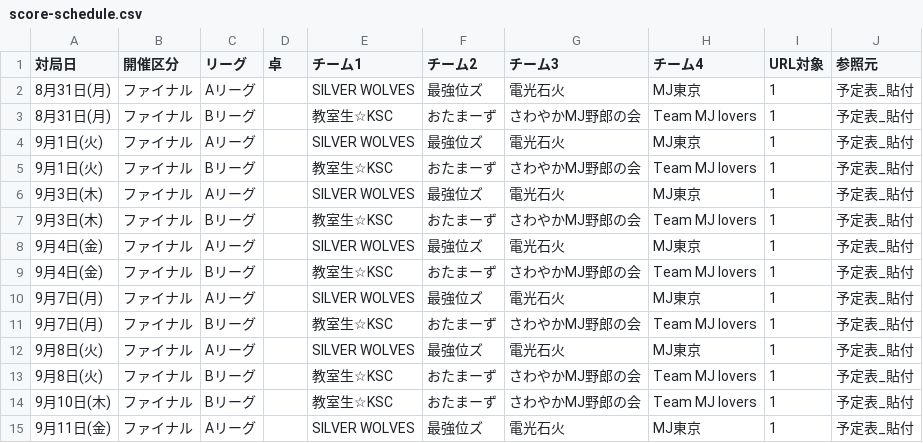
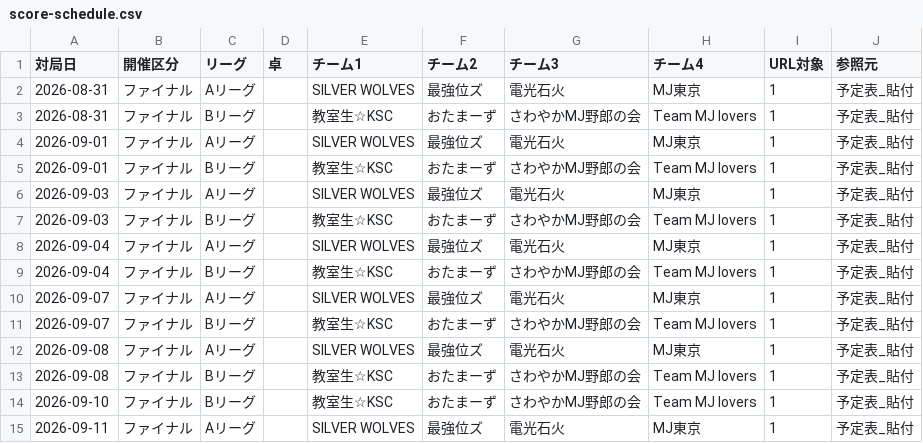
Before and after one commit to BlueK18/HundredLeagueDatabase, a CSV file: data/score-schedule.csv, drawn as a sheet.

Commit message:
成績入力データ・Web更新 2026-08-31 11:32

```diff
--- a/data/score-schedule.csv
+++ b/data/score-schedule.csv
@@ -1,15 +1,15 @@
 対局日,開催区分,リーグ,卓,チーム1,チーム2,チーム3,チーム4,URL対象,参照元
-8月31日(月),ファイナル,Aリーグ,,SILVER WOLVES,最強位ズ,電光石火,MJ東京,1,予定表_貼付
-8月31日(月),ファイナル,Bリーグ,,教室生☆KSC,おたまーず,さわやかMJ野郎の会,Team MJ lovers,1,予定表_貼付
-9月1日(火),ファイナル,Aリーグ,,SILVER WOLVES,最強位ズ,電光石火,MJ東京,1,予定表_貼付
-9月1日(火),ファイナル,Bリーグ,,教室生☆KSC,おたまーず,さわやかMJ野郎の会,Team MJ lovers,1,予定表_貼付
-9月3日(木),ファイナル,Aリーグ,,SILVER WOLVES,最強位ズ,電光石火,MJ東京,1,予定表_貼付
-9月3日(木),ファイナル,Bリーグ,,教室生☆KSC,おたまーず,さわやかMJ野郎の会,Team MJ lovers,1,予定表_貼付
-9月4日(金),ファイナル,Aリーグ,,SILVER WOLVES,最強位ズ,電光石火,MJ東京,1,予定表_貼付
-9月4日(金),ファイナル,Bリーグ,,教室生☆KSC,おたまーず,さわやかMJ野郎の会,Team MJ lovers,1,予定表_貼付
-9月7日(月),ファイナル,Aリーグ,,SILVER WOLVES,最強位ズ,電光石火,MJ東京,1,予定表_貼付
-9月7日(月),ファイナル,Bリーグ,,教室生☆KSC,おたまーず,さわやかMJ野郎の会,Team MJ lovers,1,予定表_貼付
-9月8日(火),ファイナル,Aリーグ,,SILVER WOLVES,最強位ズ,電光石火,MJ東京,1,予定表_貼付
-9月8日(火),ファイナル,Bリーグ,,教室生☆KSC,おたまーず,さわやかMJ野郎の会,Team MJ lovers,1,予定表_貼付
-9月10日(木),ファイナル,Bリーグ,,教室生☆KSC,おたまーず,さわやかMJ野郎の会,Team MJ lovers,1,予定表_貼付
-9月11日(金),ファイナル,Aリーグ,,SILVER WOLVES,最強位ズ,電光石火,MJ東京,1,予定表_貼付
+2026-08-31,ファイナル,Aリーグ,,SILVER WOLVES,最強位ズ,電光石火,MJ東京,1,予定表_貼付
+2026-08-31,ファイナル,Bリーグ,,教室生☆KSC,おたまーず,さわやかMJ野郎の会,Team MJ lovers,1,予定表_貼付
+2026-09-01,ファイナル,Aリーグ,,SILVER WOLVES,最強位ズ,電光石火,MJ東京,1,予定表_貼付
+2026-09-01,ファイナル,Bリーグ,,教室生☆KSC,おたまーず,さわやかMJ野郎の会,Team MJ lovers,1,予定表_貼付
+2026-09-03,ファイナル,Aリーグ,,SILVER WOLVES,最強位ズ,電光石火,MJ東京,1,予定表_貼付
+2026-09-03,ファイナル,Bリーグ,,教室生☆KSC,おたまーず,さわやかMJ野郎の会,Team MJ lovers,1,予定表_貼付
+2026-09-04,ファイナル,Aリーグ,,SILVER WOLVES,最強位ズ,電光石火,MJ東京,1,予定表_貼付
+2026-09-04,ファイナル,Bリーグ,,教室生☆KSC,おたまーず,さわやかMJ野郎の会,Team MJ lovers,1,予定表_貼付
+2026-09-07,ファイナル,Aリーグ,,SILVER WOLVES,最強位ズ,電光石火,MJ東京,1,予定表_貼付
+2026-09-07,ファイナル,Bリーグ,,教室生☆KSC,おたまーず,さわやかMJ野郎の会,Team MJ lovers,1,予定表_貼付
+2026-09-08,ファイナル,Aリーグ,,SILVER WOLVES,最強位ズ,電光石火,MJ東京,1,予定表_貼付
+2026-09-08,ファイナル,Bリーグ,,教室生☆KSC,おたまーず,さわやかMJ野郎の会,Team MJ lovers,1,予定表_貼付
+2026-09-10,ファイナル,Bリーグ,,教室生☆KSC,おたまーず,さわやかMJ野郎の会,Team MJ lovers,1,予定表_貼付
+2026-09-11,ファイナル,Aリーグ,,SILVER WOLVES,最強位ズ,電光石火,MJ東京,1,予定表_貼付
```
